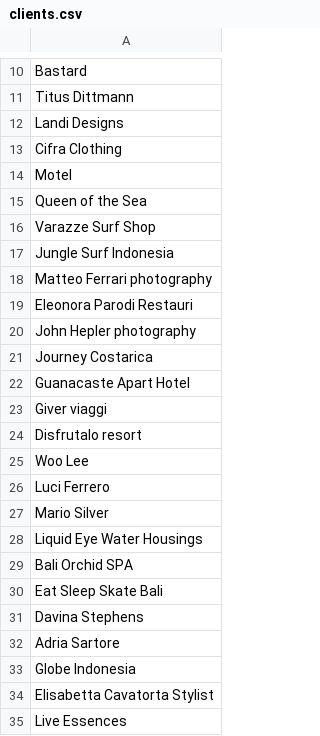
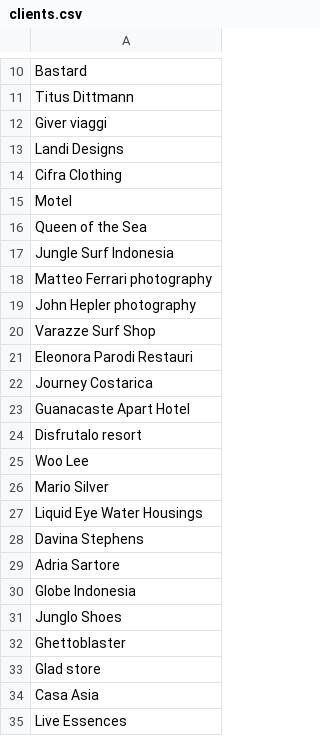
Before and after one commit to toybreaker/rokma, a CSV file: _data/clients.csv, drawn as a sheet; only a part is shown, gaps mark what is left out.

Commit message:
updated client list + little improvement on home

```diff
--- a/_data/clients.csv
+++ b/_data/clients.csv
@@ -11,2 +11,3 @@ Bastard
 Titus Dittmann
+Giver viaggi
 Landi Designs
@@ -15,17 +16,13 @@ Motel
 Queen of the Sea
-Varazze Surf Shop
 Jungle Surf Indonesia
 Matteo Ferrari photography
+John Hepler photography
+Varazze Surf Shop
 Eleonora Parodi Restauri
-John Hepler photography
 Journey Costarica
 Guanacaste Apart Hotel
-Giver viaggi
 Disfrutalo resort
 Woo Lee
-Luci Ferrero
 Mario Silver
 Liquid Eye Water Housings
-Bali Orchid SPA
-Eat Sleep Skate Bali
 Davina Stephens
@@ -33,3 +30,6 @@ Adria Sartore
 Globe Indonesia
-Elisabetta Cavatorta Stylist
+Junglo Shoes
+Ghettoblaster
+Glad store
+Casa Asia
 Live Essences
```
Also changed, not shown: 8 other files.
